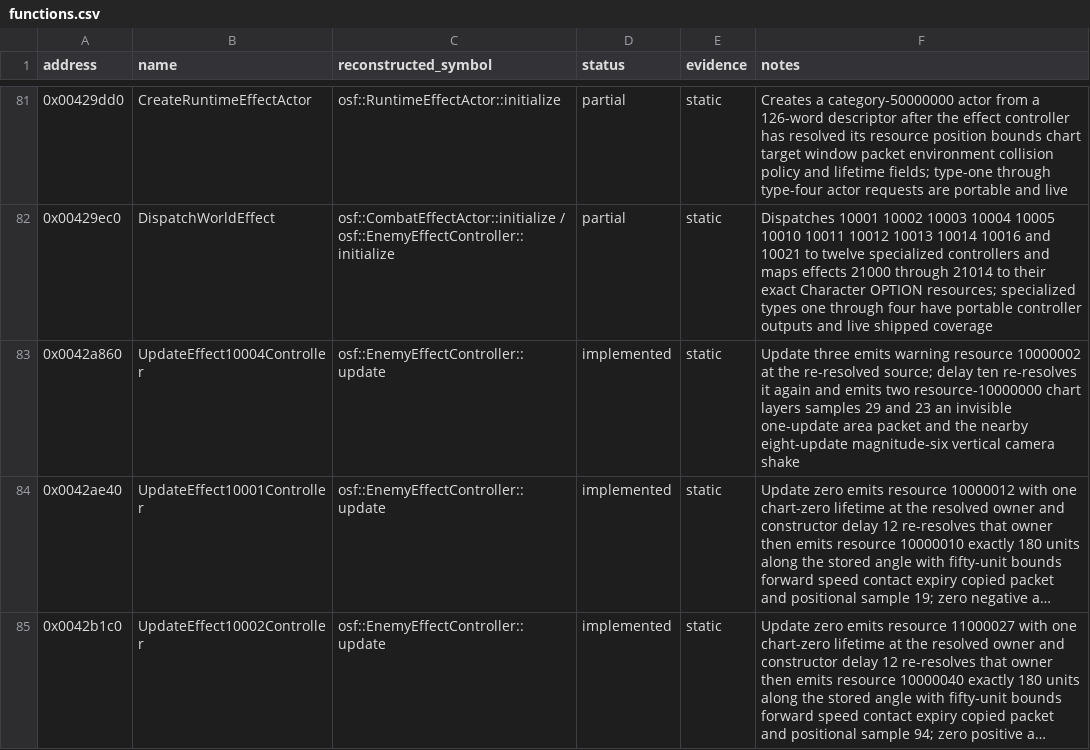
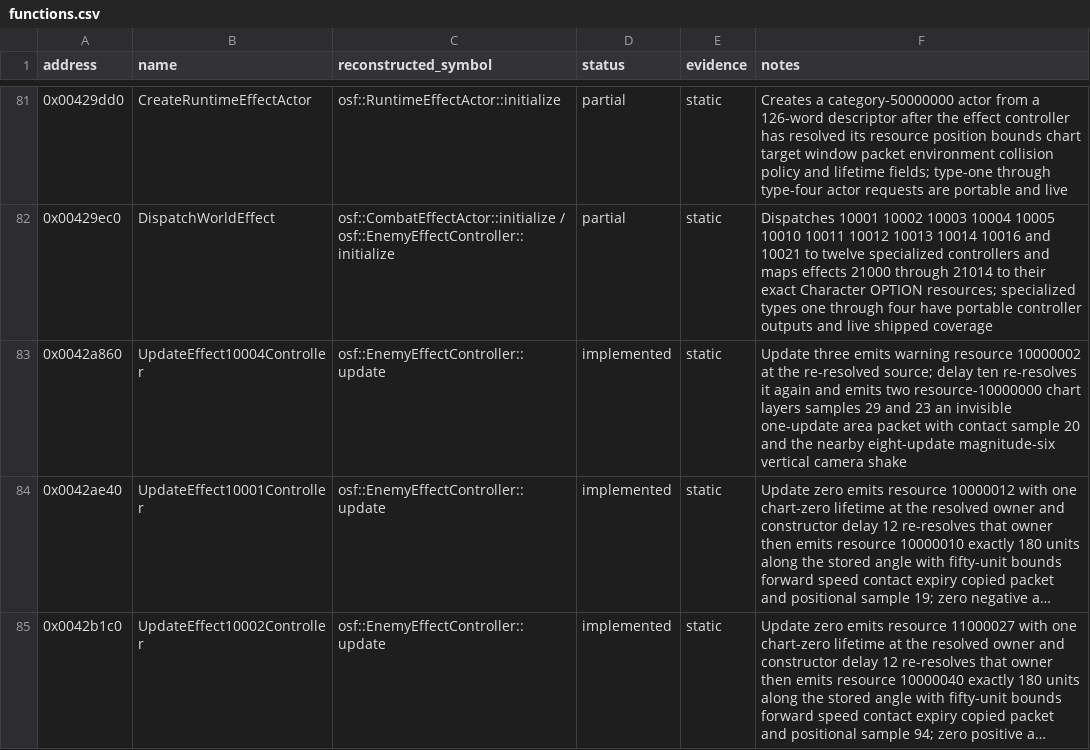
Before and after one commit to RednibCoding/OpenShadowFlare, a CSV file: reverse/shadowflare-exe/functions.csv, drawn as a sheet; only a part is shown, gaps mark what is left out; long unchanged cells end in …; the diff names each change by its address in the sheet, - before the commit and + after, or states it on an @@ line.

```diff
--- a/reverse/shadowflare-exe/functions.csv
+++ b/reverse/shadowflare-exe/functions.csv
-F83 (notes): …area packet and the…
+F83 (notes): …area packet with contact sample 20 and the…
```
Also changed, not shown: 6 other files.
